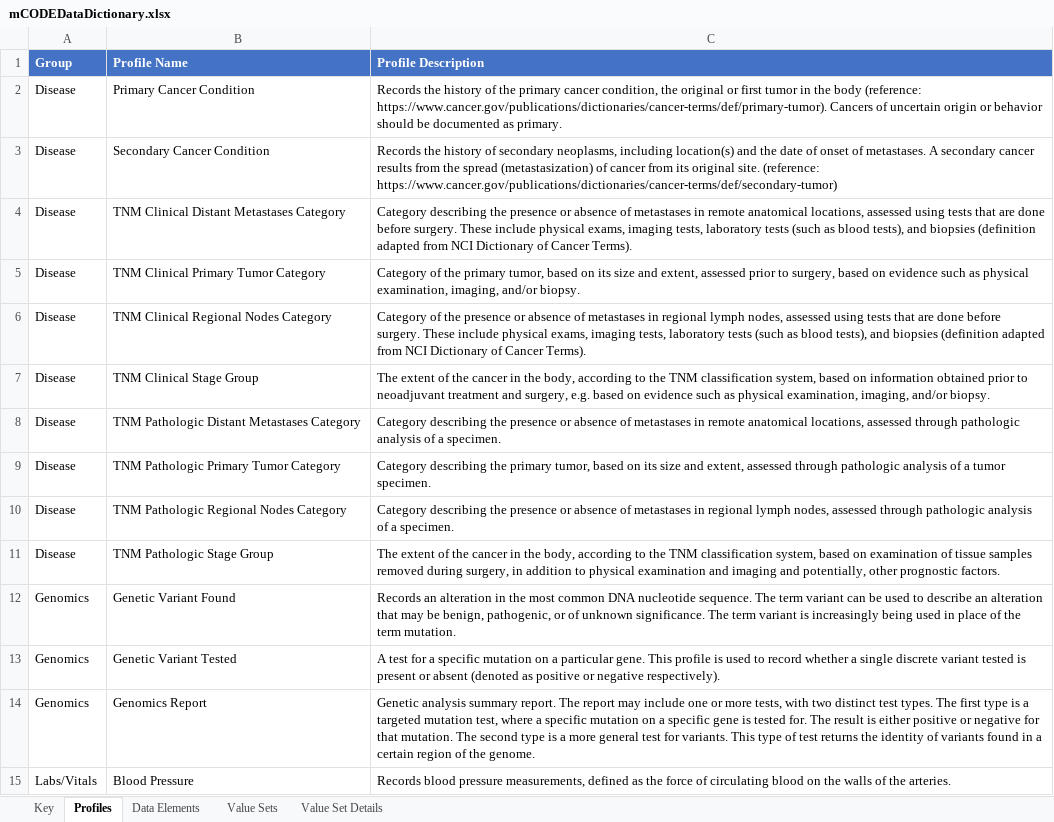
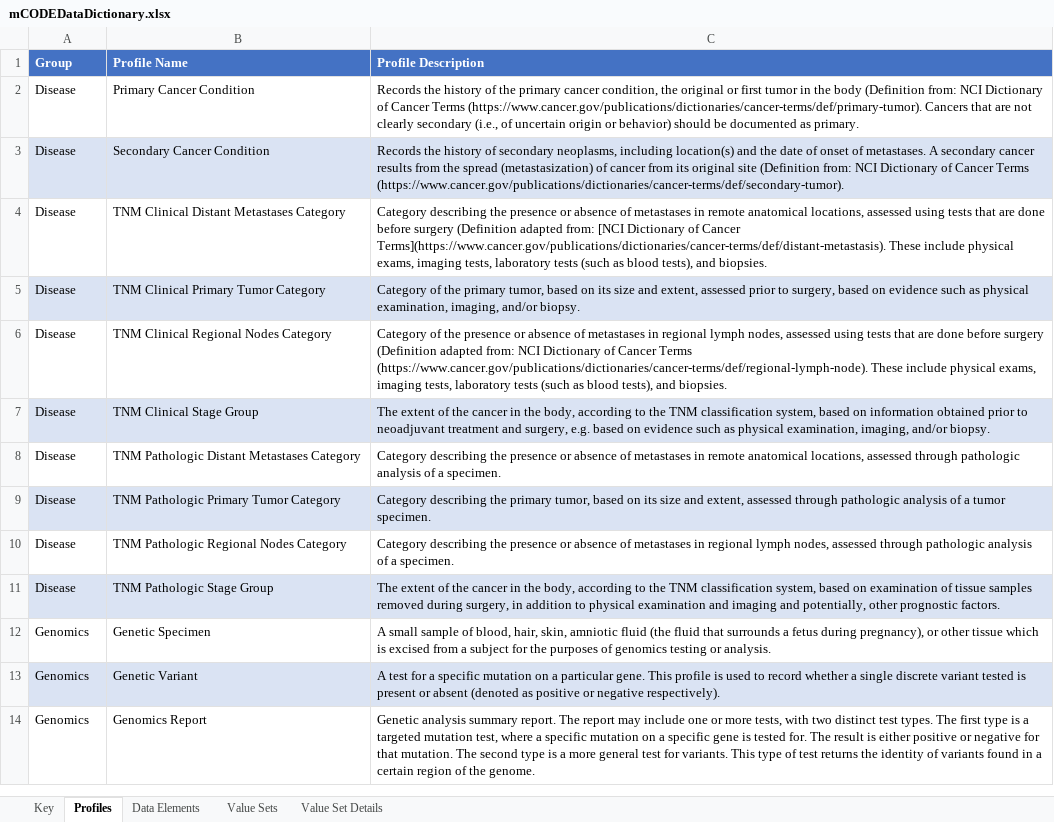
Before and after one commit to standardhealth/shr-spec, an Excel workbook: spec/ig-mcode/IndexFolder-Oncocore/mCODEDataDictionary.xlsx, sheet Profiles, drawn as a sheet; only a part is shown; values as stored, in another font and other column widths than the file's, no borders; table styles not drawn; 1 other sheet too large or unreadable and not compared; removed rows and columns are numbered as before the commit, all else as after; the diff covers the shown part only; the diff names each change by its address in the sheet, - before the commit and + after, or states it on an @@ line.

Commit message:
Data Dictionary Update
The data dictionary has been updated to reflect the changes from the ballot resolutions.

```diff
--- a/spec/ig-mcode/IndexFolder-Oncocore/mCODEDataDictionary.xlsx (sheet Profiles)
+++ b/spec/ig-mcode/IndexFolder-Oncocore/mCODEDataDictionary.xlsx (sheet Profiles)
-C2 (Profile Description): …the body (reference: https://www.cancer.gov/publications/dictionaries/cancer-terms/def/primary-tumor). Cancers of uncertain origin or behavior should be…
+C2 (Profile Description): …the body (Definition from: NCI Dictionary of Cancer Terms (https://www.cancer.gov/publications/dictionaries/cancer-terms/def/primary-tumor). Cancers that are not clearly secondary (i.e., of uncertain origin or behavior) should be…
-A3:C3 fill: none
+A3:C3 fill: #DAE3F3
-C3 (Profile Description): …its original site. (reference: https://www.cancer.gov/publications/dictionaries/cancer-terms/def/secondary-tumor)
+C3 (Profile Description): …its original site (Definition from: NCI Dictionary of Cancer Terms (https://www.cancer.gov/publications/dictionaries/cancer-terms/def/secondary-tumor).
-C4 (Profile Description): …done before surgery. These include physical exams, imaging tests, laboratory tests (such as blood tests), and biopsies (definition adapted from NCI Dictionary of Cancer Terms).
+C4 (Profile Description): …done before surgery (Definition adapted from: [NCI Dictionary of Cancer Terms](https://www.cancer.gov/publications/dictionaries/cancer-terms/def/distant-metastasis). These include physical exams, imaging tests, laboratory tests (such as blood tests), and biopsies.
-A5:C5 fill: none
+A5:C5 fill: #DAE3F3
-C6 (Profile Description): …done before surgery. These include physical exams, imaging tests, laboratory tests (such as blood tests), and biopsies (definition adapted from NCI Dictionary of Cancer Terms).
+C6 (Profile Description): …done before surgery (Definition adapted from: NCI Dictionary of Cancer Terms (https://www.cancer.gov/publications/dictionaries/cancer-terms/def/regional-lymph-node). These include physical exams, imaging tests, laboratory tests (such as blood tests), and biopsies.
-A7:C7 fill: none
+A7:C7 fill: #DAE3F3
-A9:C9 fill: none
+A9:C9 fill: #DAE3F3
-A11:C11 fill: none
+A11:C11 fill: #DAE3F3
-B12 (Profile Name): Genetic Variant Found
+B12 (Profile Name): Genetic Specimen
-C12 (Profile Description): Records an alteration in the most common DNA nucleotide sequence. The term variant can be used to describe an alteration that may be benign, pathogenic, or of unknown significance. The term variant is increasingly being used in place of the term mutation.
+C12 (Profile Description): A small sample of blood, hair, skin, amniotic fluid (the fluid that surrounds a fetus during pregnancy), or other tissue which is excised from a subject for the purposes of genomics testing or analysis.
-A13:C13 fill: none
+A13:C13 fill: #DAE3F3
-B13 (Profile Name): Genetic Variant Tested
+B13 (Profile Name): Genetic Variant
-row 15: Labs/Vitals | Blood Pressure | Records blood pressure measurements, defined as the force of circulating blood on the walls of the arteries.
```
Also changed, not shown: 1 added row, 4 removed rows, 4 edited cells and cell formats elsewhere in this sheet, sheet Value Set Details, sheet Value Sets, sheet Key, 1 other file.
